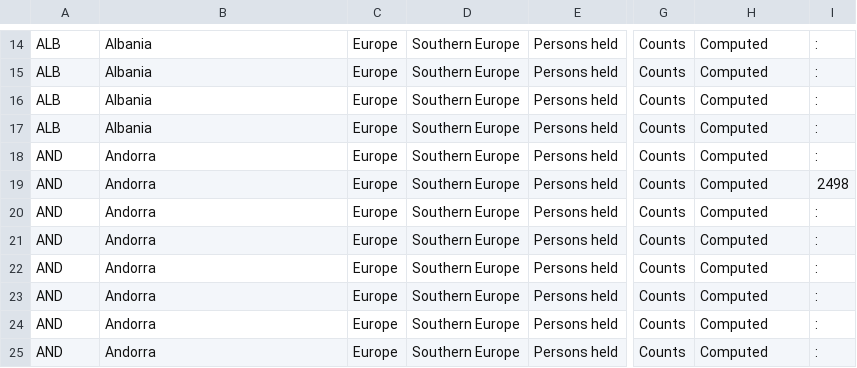
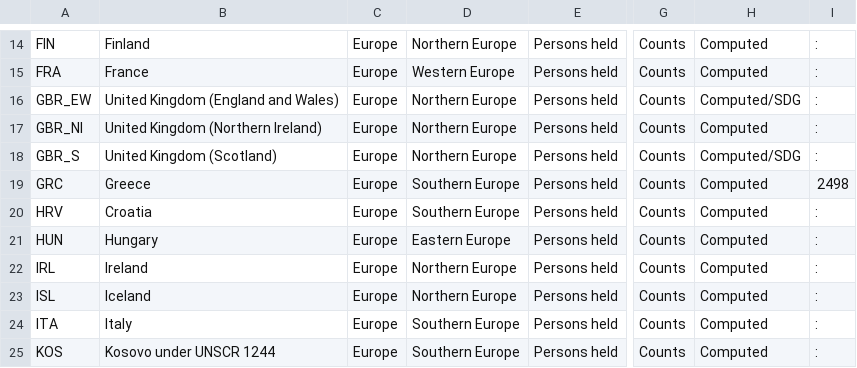
Before and after one commit to Prisoner-s-Dilemma/OpenAccess-DigitalEthics-ProjectMaterial, a CSV file: processed_data/D2.11.csv, drawn as a sheet; only a part is shown, gaps mark what is left out; the diff covers the shown part only; the diff names each change by its address in the sheet, - before the commit and + after, or states it on an @@ line.

```diff
--- a/processed_data/D2.11.csv
+++ b/processed_data/D2.11.csv
-A14: ALB
+A14: FIN
-B14: Albania
+B14: Finland
-D14: Southern Europe
+D14: Northern Europe
-A15: ALB
+A15: FRA
-B15: Albania
+B15: France
-D15: Southern Europe
+D15: Western Europe
-A16: ALB
+A16: GBR_EW
-B16: Albania
+B16: United Kingdom (England and Wales)
-D16:D18: Southern Europe
+D16:D18: Northern Europe
-H16: Computed
+H16: Computed/SDG
-A17: ALB
+A17: GBR_NI
-B17: Albania
+B17: United Kingdom (Northern Ireland)
-A18: AND
+A18: GBR_S
-B18: Andorra
+B18: United Kingdom (Scotland)
-H18: Computed
+H18: Computed/SDG
-A19: AND
+A19: GRC
-B19: Andorra
+B19: Greece
-A20: AND
+A20: HRV
-B20: Andorra
+B20: Croatia
-A21: AND
+A21: HUN
-B21: Andorra
+B21: Hungary
-D21: Southern Europe
+D21: Eastern Europe
-A22: AND
+A22: IRL
-B22: Andorra
+B22: Ireland
-D22:D23: Southern Europe
+D22:D23: Northern Europe
-A23: AND
+A23: ISL
-B23: Andorra
+B23: Iceland
-A24: AND
+A24: ITA
-B24: Andorra
+B24: Italy
-A25: AND
+A25: KOS
-B25: Andorra
+B25: Kosovo under UNSCR 1244
```
Also changed, not shown: 95 edited cells elsewhere in this file, processed_data/D2.10.csv, processed_data/D2.12.csv, 1 other file.
